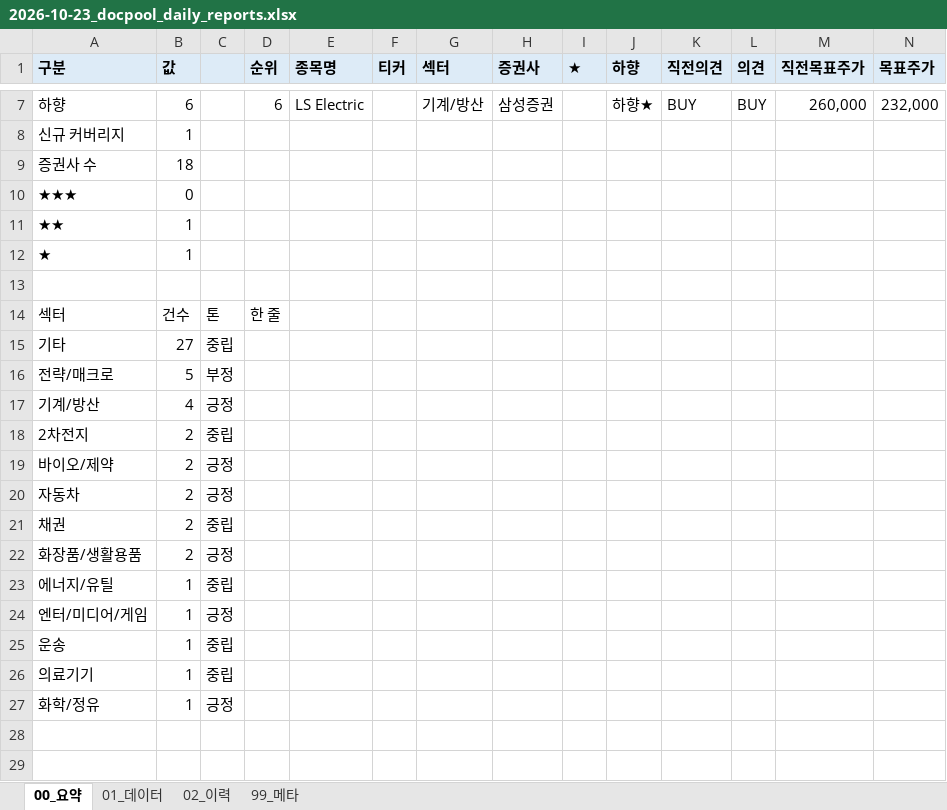
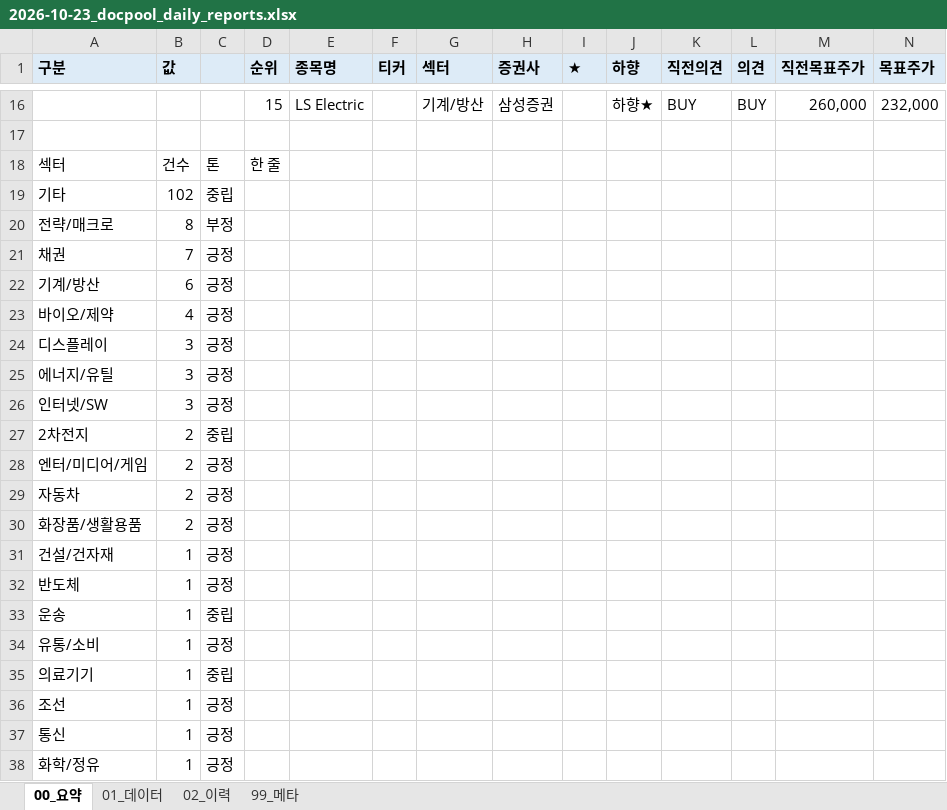
Before and after one commit to newwild3-cmyk/ivy-korean-reports, an Excel workbook: docpool/2026-10-23_docpool_daily_reports.xlsx, sheet 00_요약, drawn as a sheet; only a part is shown, gaps mark what is left out; values as stored, in another font and other column widths than the file's, no borders; removed rows and columns are numbered as before the commit, all else as after; rows hold the shown columns only; the diff covers the shown part only; the diff names each change by its address in the sheet, - before the commit and + after, or states it on an @@ line.

```diff
--- a/docpool/2026-10-23_docpool_daily_reports.xlsx (sheet 00_요약)
+++ b/docpool/2026-10-23_docpool_daily_reports.xlsx (sheet 00_요약)
-A16 (구분): 하향
+A16 (구분): (empty)
-B16 (값): 6
+B16 (값): (empty)
-D16 (순위): 6
+D16 (순위): 15
-row 8: 신규 커버리지 | 1
-row 9: 증권사 수 | 18
-row 10: ★★★ | 0
-row 11: ★★ | 1
-row 12: ★ | 1
-B19 (값): 27
+B19 (값): 102
-B20 (값): 5
+B20 (값): 8
+row 21: 채권 | 7 | 긍정
-B22 (값): 4
+B22 (값): 6
+row 23: 바이오/제약 | 4 | 긍정
+row 24: 디스플레이 | 3 | 긍정
+row 25: 에너지/유틸 | 3 | 긍정
+row 26: 인터넷/SW | 3 | 긍정
-A28 (구분): 바이오/제약
+A28 (구분): 엔터/미디어/게임
-row 21: 채권 | 2 | 중립
-row 23: 에너지/유틸 | 1 | 중립
-A31 (구분): 엔터/미디어/게임
+A31 (구분): 건설/건자재
+row 32: 반도체 | 1 | 긍정
+row 34: 유통/소비 | 1 | 긍정
+row 36: 조선 | 1 | 긍정
+row 37: 통신 | 1 | 긍정
```
Also changed, not shown: 9 added rows and 22 edited cells elsewhere in this sheet, sheet 02_이력, sheet 01_데이터, sheet 99_메타.
